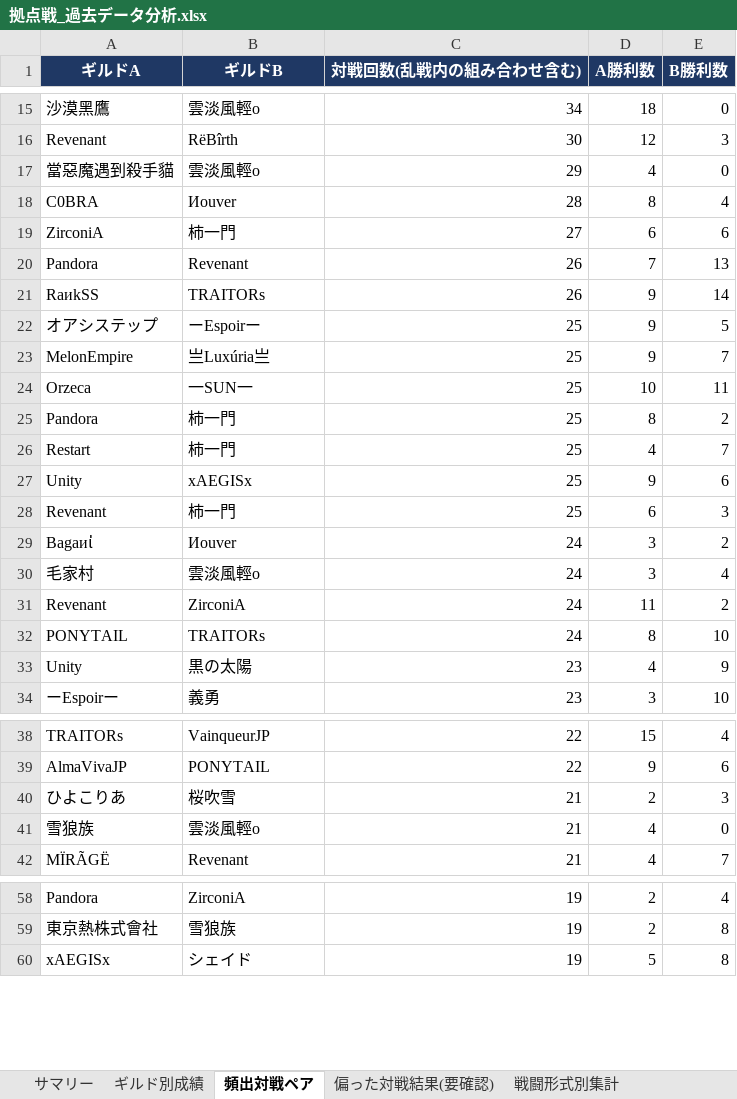
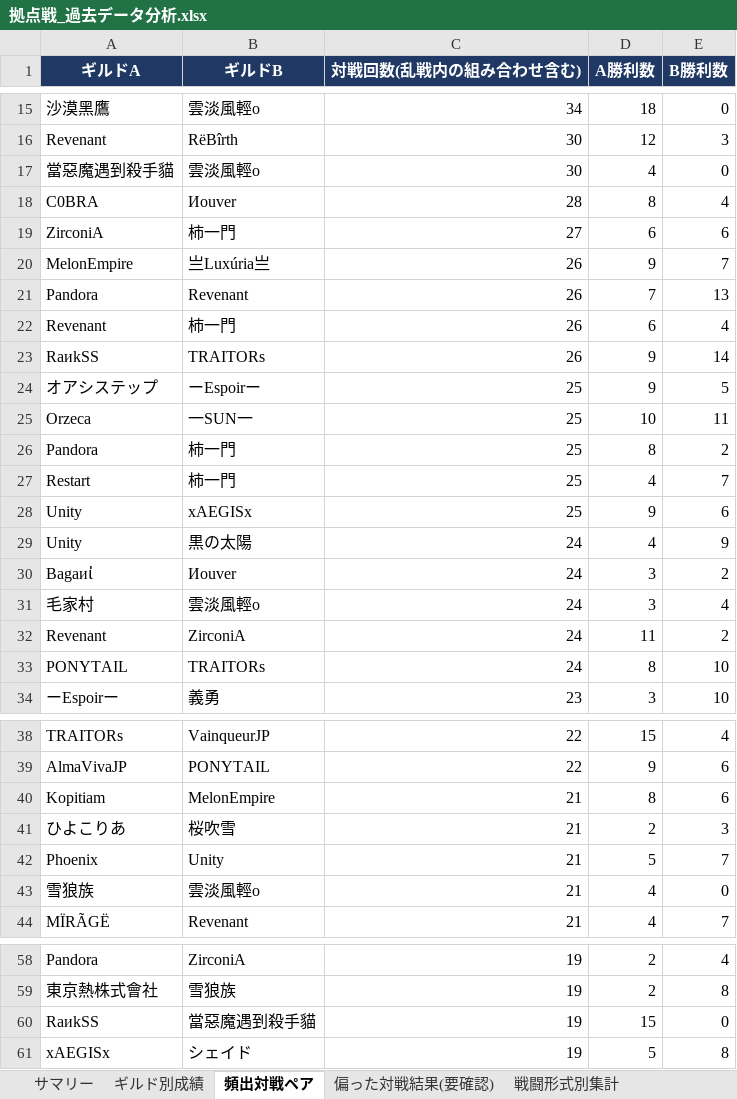
Before and after one commit to Lily-0619/bdm-node-war-tracker, an Excel workbook: report/output/拠点戦_過去データ分析.xlsx, sheet 頻出対戦ペア, drawn as a sheet; only a part is shown, gaps mark what is left out; values as stored, in another font and other column widths than the file's, no borders; removed rows and columns are numbered as before the commit, all else as after; the diff covers the shown part only; the diff names each change by its address in the sheet, - before the commit and + after, or states it on an @@ line.

```diff
--- a/report/output/拠点戦_過去データ分析.xlsx (sheet 頻出対戦ペア)
+++ b/report/output/拠点戦_過去データ分析.xlsx (sheet 頻出対戦ペア)
-C17 (対戦回数(乱戦内の組み合わせ含む)): 29
+C17 (対戦回数(乱戦内の組み合わせ含む)): 30
+row 20: MelonEmpire | 亗Luxúria亗 | 26 | 9 | 7
+row 22: Revenant | 柿一門 | 26 | 6 | 4
-row 23: MelonEmpire | 亗Luxúria亗 | 25 | 9 | 7
-row 28: Revenant | 柿一門 | 25 | 6 | 3
+row 29: Unity | 黒の太陽 | 24 | 4 | 9
-row 33: Unity | 黒の太陽 | 23 | 4 | 9
+row 40: Kopitiam | MelonEmpire | 21 | 8 | 6
+row 42: Phoenix | Unity | 21 | 5 | 7
+row 60: RaиkSS | 當惡魔遇到殺手貓 | 19 | 15 | 0
```
Also changed, not shown: 5 added rows, 8 removed rows and 2 edited cells elsewhere in this sheet, sheet 月別参加数, sheet ギルド別成績, sheet 偏った対戦結果(要確認), sheet N人巴_頻出組み合わせ, sheet 拠点別入札状況, sheet 戦闘形式別集計, 2 more sheets, 9 other files.
